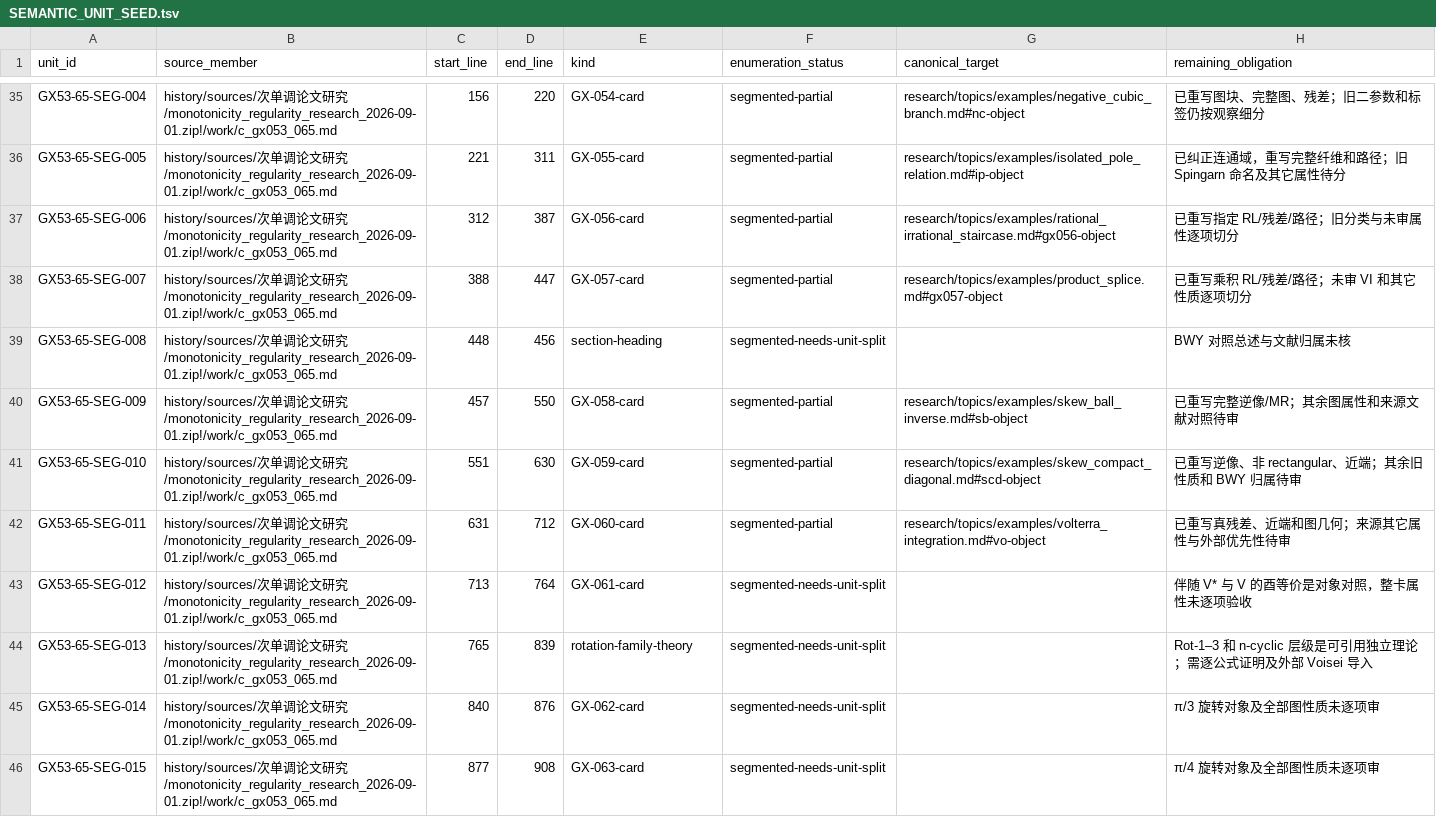
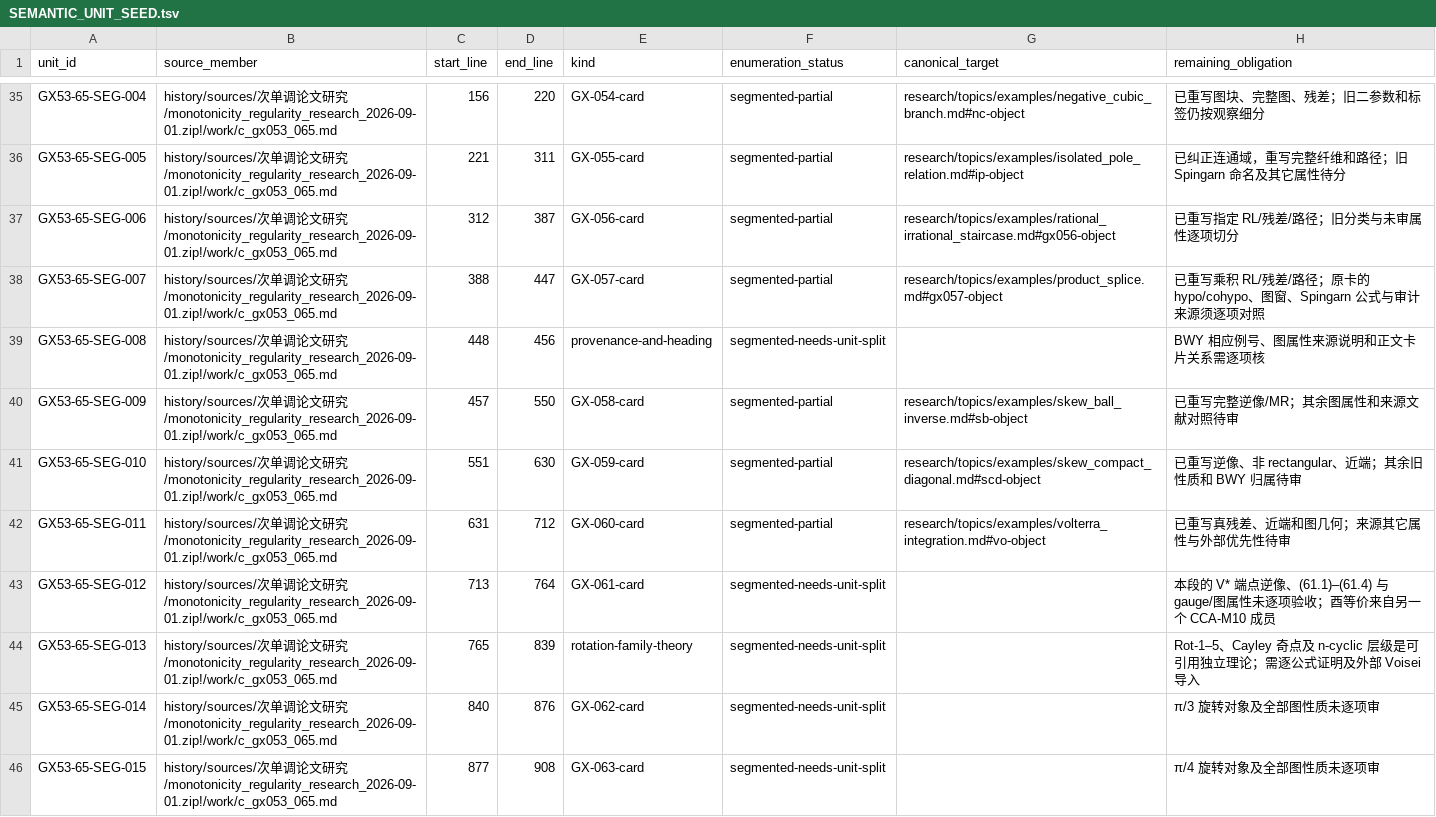
Before and after one commit to SOMEBODYJUN/ppa, a TSV file: research/audit/SEMANTIC_UNIT_SEED.tsv, drawn as a sheet; only a part is shown, gaps mark what is left out.

Commit message:
Correct GX inventory provenance labels

```diff
--- a/research/audit/SEMANTIC_UNIT_SEED.tsv
+++ b/research/audit/SEMANTIC_UNIT_SEED.tsv
@@ -37,4 +37,4 @@ GX53-65-SEG-005	history/sources/次单调论文研究/monotonicity_regularity_re
 GX53-65-SEG-006	history/sources/次单调论文研究/monotonicity_regularity_research_2026-09-01.zip!/work/c_gx053_065.md	312	387	GX-056-card	segmented-partial	research/topics/examples/rational_irrational_staircase.md#gx056-object	已重写指定 RL/残差/路径；旧分类与未审属性逐项切分
-GX53-65-SEG-007	history/sources/次单调论文研究/monotonicity_regularity_research_2026-09-01.zip!/work/c_gx053_065.md	388	447	GX-057-card	segmented-partial	research/topics/examples/product_splice.md#gx057-object	已重写乘积 RL/残差/路径；未审 VI 和其它性质逐项切分
-GX53-65-SEG-008	history/sources/次单调论文研究/monotonicity_regularity_research_2026-09-01.zip!/work/c_gx053_065.md	448	456	section-heading	segmented-needs-unit-split		BWY 对照总述与文献归属未核
+GX53-65-SEG-007	history/sources/次单调论文研究/monotonicity_regularity_research_2026-09-01.zip!/work/c_gx053_065.md	388	447	GX-057-card	segmented-partial	research/topics/examples/product_splice.md#gx057-object	已重写乘积 RL/残差/路径；原卡的 hypo/cohypo、图窗、Spingarn 公式与审计来源须逐项对照
+GX53-65-SEG-008	history/sources/次单调论文研究/monotonicity_regularity_research_2026-09-01.zip!/work/c_gx053_065.md	448	456	provenance-and-heading	segmented-needs-unit-split		BWY 相应例号、图属性来源说明和正文卡片关系需逐项核
 GX53-65-SEG-009	history/sources/次单调论文研究/monotonicity_regularity_research_2026-09-01.zip!/work/c_gx053_065.md	457	550	GX-058-card	segmented-partial	research/topics/examples/skew_ball_inverse.md#sb-object	已重写完整逆像/MR；其余图属性和来源文献对照待审
@@ -42,4 +42,4 @@ GX53-65-SEG-010	history/sources/次单调论文研究/monotonicity_regularity_re
 GX53-65-SEG-011	history/sources/次单调论文研究/monotonicity_regularity_research_2026-09-01.zip!/work/c_gx053_065.md	631	712	GX-060-card	segmented-partial	research/topics/examples/volterra_integration.md#vo-object	已重写真残差、近端和图几何；来源其它属性与外部优先性待审
-GX53-65-SEG-012	history/sources/次单调论文研究/monotonicity_regularity_research_2026-09-01.zip!/work/c_gx053_065.md	713	764	GX-061-card	segmented-needs-unit-split		伴随 V* 与 V 的酉等价是对象对照，整卡属性未逐项验收
-GX53-65-SEG-013	history/sources/次单调论文研究/monotonicity_regularity_research_2026-09-01.zip!/work/c_gx053_065.md	765	839	rotation-family-theory	segmented-needs-unit-split		Rot-1–3 和 n-cyclic 层级是可引用独立理论；需逐公式证明及外部 Voisei 导入
+GX53-65-SEG-012	history/sources/次单调论文研究/monotonicity_regularity_research_2026-09-01.zip!/work/c_gx053_065.md	713	764	GX-061-card	segmented-needs-unit-split		本段的 V* 端点逆像、(61.1)–(61.4) 与 gauge/图属性未逐项验收；酉等价来自另一个 CCA-M10 成员
+GX53-65-SEG-013	history/sources/次单调论文研究/monotonicity_regularity_research_2026-09-01.zip!/work/c_gx053_065.md	765	839	rotation-family-theory	segmented-needs-unit-split		Rot-1–5、Cayley 奇点及 n-cyclic 层级是可引用独立理论；需逐公式证明及外部 Voisei 导入
 GX53-65-SEG-014	history/sources/次单调论文研究/monotonicity_regularity_research_2026-09-01.zip!/work/c_gx053_065.md	840	876	GX-062-card	segmented-needs-unit-split		π/3 旋转对象及全部图性质未逐项审
```
Also changed, not shown: 1 other file.
